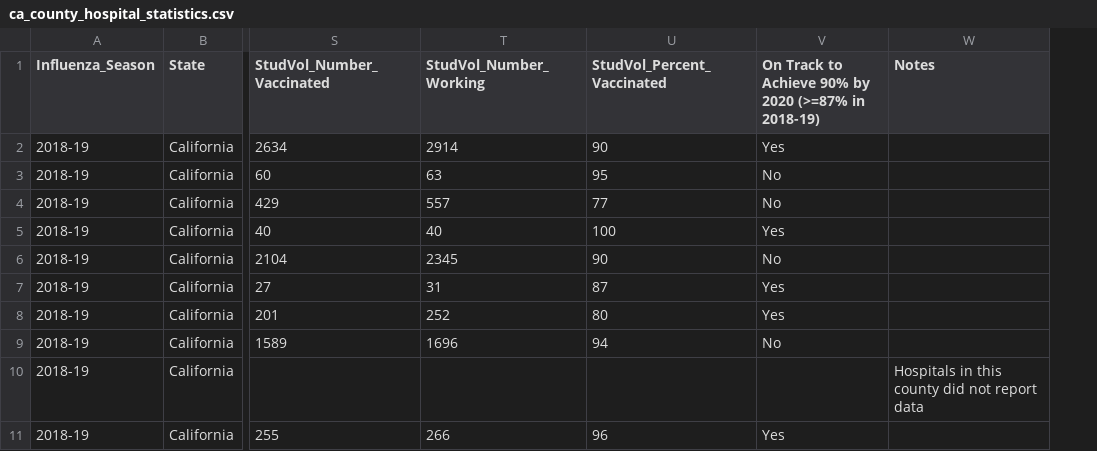
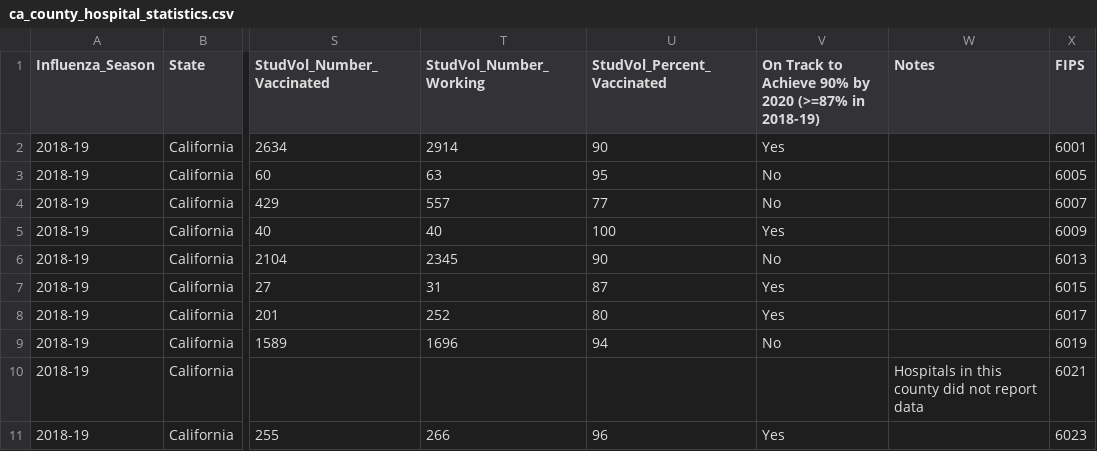
Before and after one commit to quantummind/caltech_covid_19_modeling, a CSV file: data/hospitals/ca_county_hospital_statistics.csv, drawn as a sheet; only a part is shown, gaps mark what is left out; the diff names each change by its address in the sheet, - before the commit and + after, or states it on an @@ line.

Commit message:
fips hospital data

```diff
--- a/data/hospitals/ca_county_hospital_statistics.csv
+++ b/data/hospitals/ca_county_hospital_statistics.csv
+column X (FIPS), rows 2-11: 6001 | 6005 | 6007 | 6009 | 6013 | 6015 | 6017 | 6019 | 6021 | 6023
```
Also changed, not shown: 1 other file.
